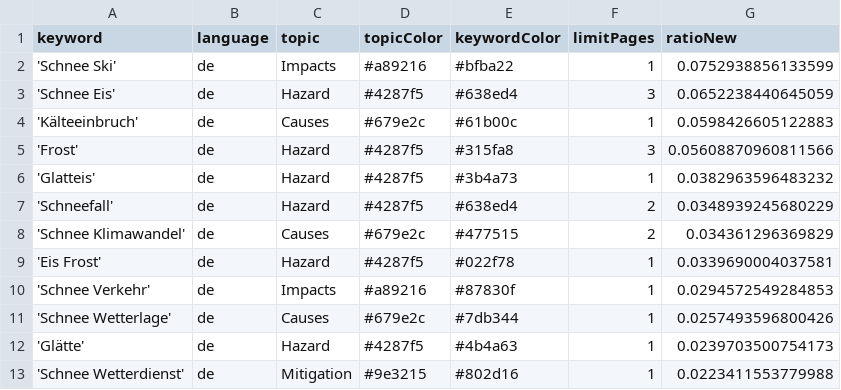
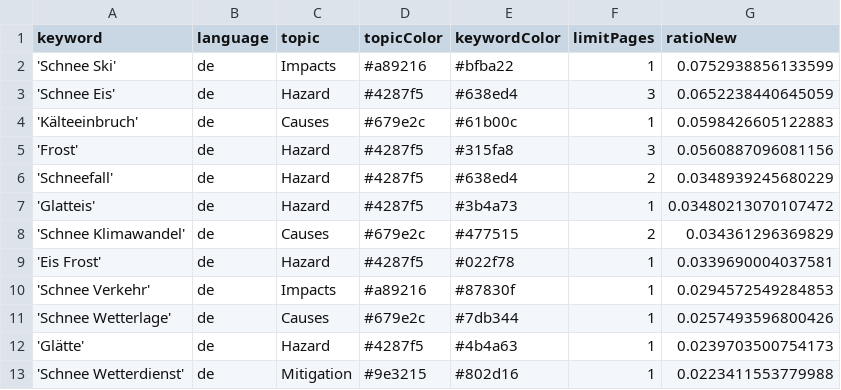
Before and after one commit to emorl-news/winterIsComing, a CSV file: keywords.csv, drawn as a sheet; only a part is shown.

Commit message:
Commit from GitHub Actions (harvest:0.0)

```diff
--- a/keywords.csv
+++ b/keywords.csv
@@ -4,5 +4,5 @@ keyword,language,topic,topicColor,keywordColor,limitPages,ratioNew
 'Kälteeinbruch',de,Causes,#679e2c,#61b00c,1,0.0598426605122883
-'Frost',de,Hazard,#4287f5,#315fa8,3,0.05608870960811566
-'Glatteis',de,Hazard,#4287f5,#3b4a73,1,0.0382963596483232
+'Frost',de,Hazard,#4287f5,#315fa8,3,0.0560887096081156
 'Schneefall',de,Hazard,#4287f5,#638ed4,2,0.0348939245680229
+'Glatteis',de,Hazard,#4287f5,#3b4a73,1,0.03480213070107472
 'Schnee Klimawandel',de,Causes,#679e2c,#477515,2,0.034361296369829
```
